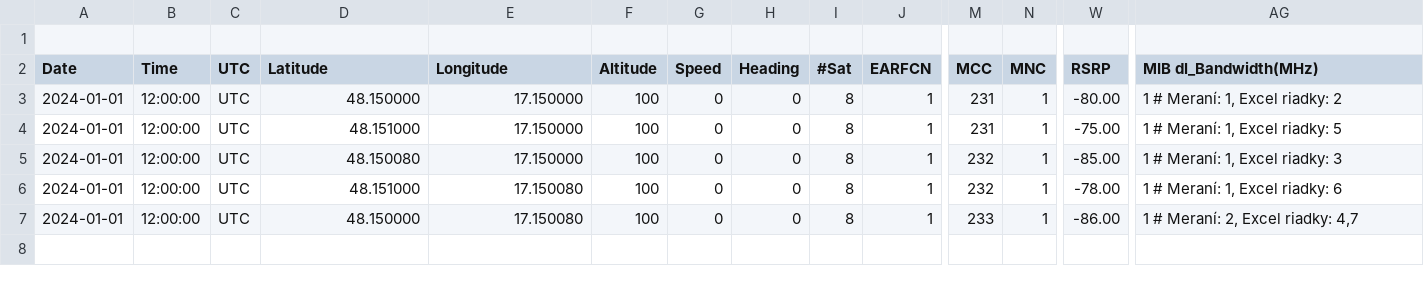
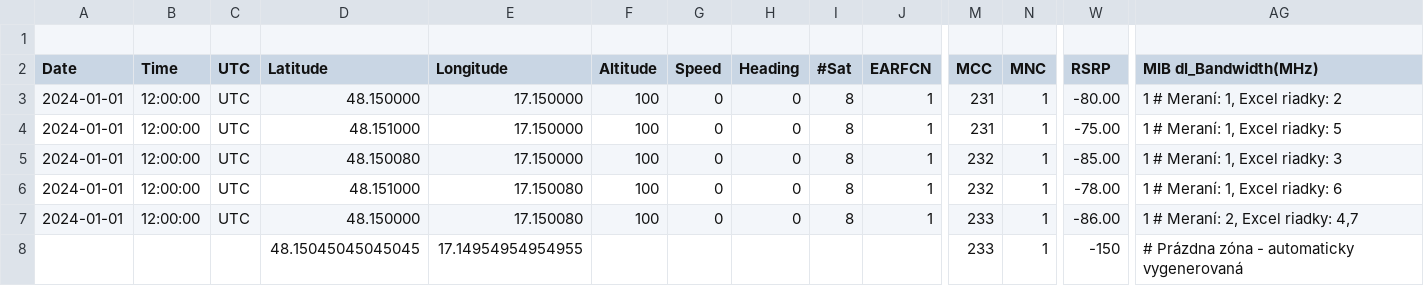
Before and after one commit to ggxc3/100mscript, a CSV file: test_data/scenarios/test_mcc_zones.csv, drawn as a sheet; only a part is shown, gaps mark what is left out; rows hold the shown columns only; the diff names each change by its address in the sheet, - before the commit and + after, or states it on an @@ line.

```diff
--- a/test_data/scenarios/test_mcc_zones.csv
+++ b/test_data/scenarios/test_mcc_zones.csv
+row 8:  |  |  | 48.15045045045045 | 17.14954954954955 |  |  |  |  |  | 233 | 1 | -150 | # Prázdna zóna - automaticky vygenerovaná
```
Also changed, not shown: data_zones.csv, test_data/scenarios/test_nearby_zones.csv, 9 other files.
